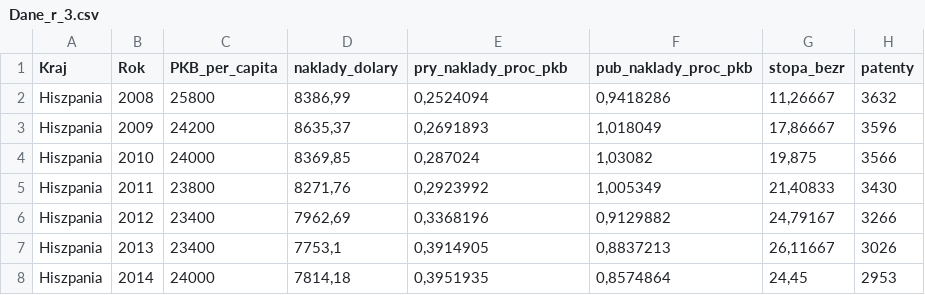
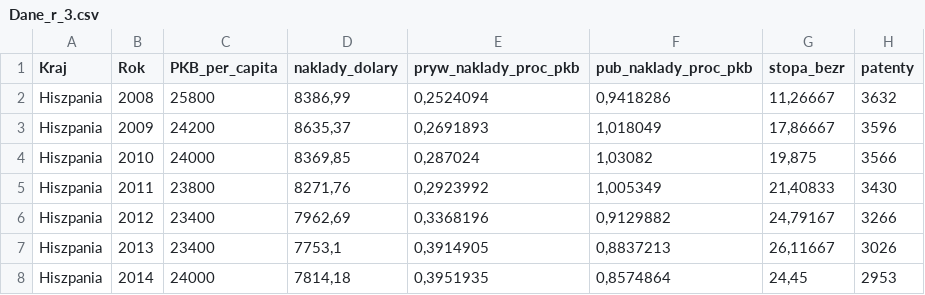
Before and after one commit to mpiotrowskaa/dane_R, a CSV file: Dane_r_3.csv, drawn as a sheet; only a part is shown.

```diff
--- a/Dane_r_3.csv
+++ b/Dane_r_3.csv
@@ -1,2 +1,2 @@
-Kraj;Rok;PKB_per_capita;naklady_dolary;pry_naklady_proc_pkb;pub_naklady_proc_pkb;stopa_bezr;patenty
+Kraj;Rok;PKB_per_capita;naklady_dolary;pryw_naklady_proc_pkb;pub_naklady_proc_pkb;stopa_bezr;patenty
 Hiszpania;2008;25800;8386,99;0,2524094;0,9418286;11,26667;3632
```
Also changed, not shown: Dane_r.csv.
